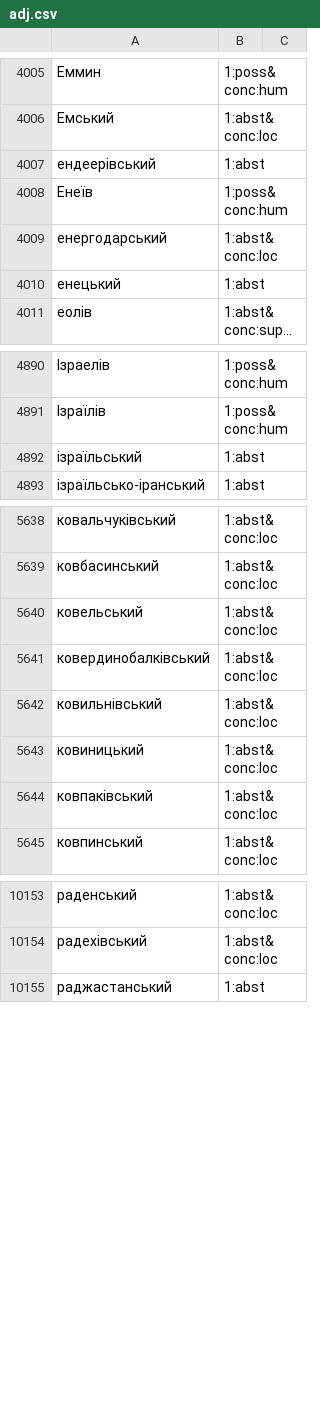
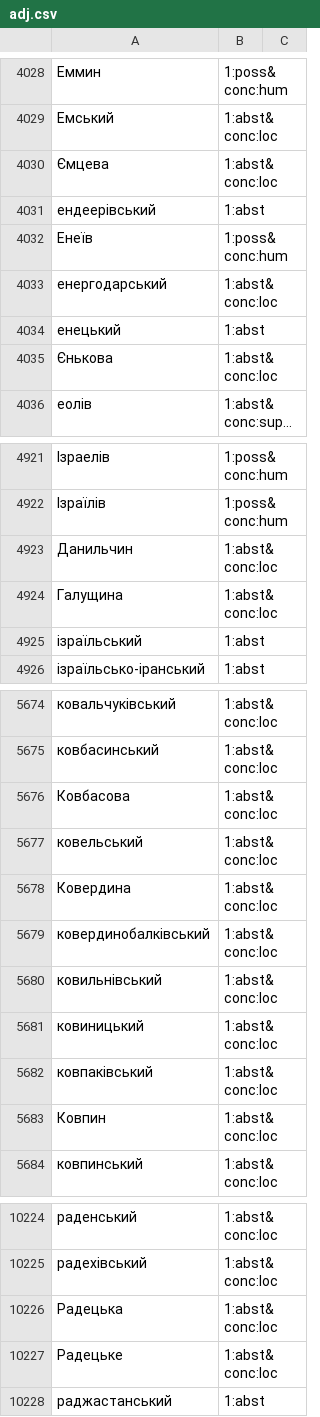
Before and after one commit to brown-uk/dict_uk, a CSV file: data/sem/adj.csv, drawn as a sheet; only a part is shown, gaps mark what is left out; long unchanged cells end in …; the diff covers the shown part only; the diff names each change by its address in the sheet, - before the commit and + after, or states it on an @@ line.

```diff
--- a/data/sem/adj.csv
+++ b/data/sem/adj.csv
+row 4030: Ємцева | 1:abst&conc:loc
+row 4035: Єнькова | 1:abst&conc:loc
+row 4923: Данильчин | 1:abst&conc:loc
+row 4924: Галущина | 1:abst&conc:loc
+row 5676: Ковбасова | 1:abst&conc:loc
+row 5678: Ковердина | 1:abst&conc:loc
+row 5683: Ковпин | 1:abst&conc:loc
+row 10226: Радецька | 1:abst&conc:loc
+row 10227: Радецьке | 1:abst&conc:loc
```
Also changed, not shown: 78 added rows, 1 removed row, 1 moved row and 2 edited cells elsewhere in this file, data/sem/numr.csv, data/sem/verb.csv, 1 other file.
